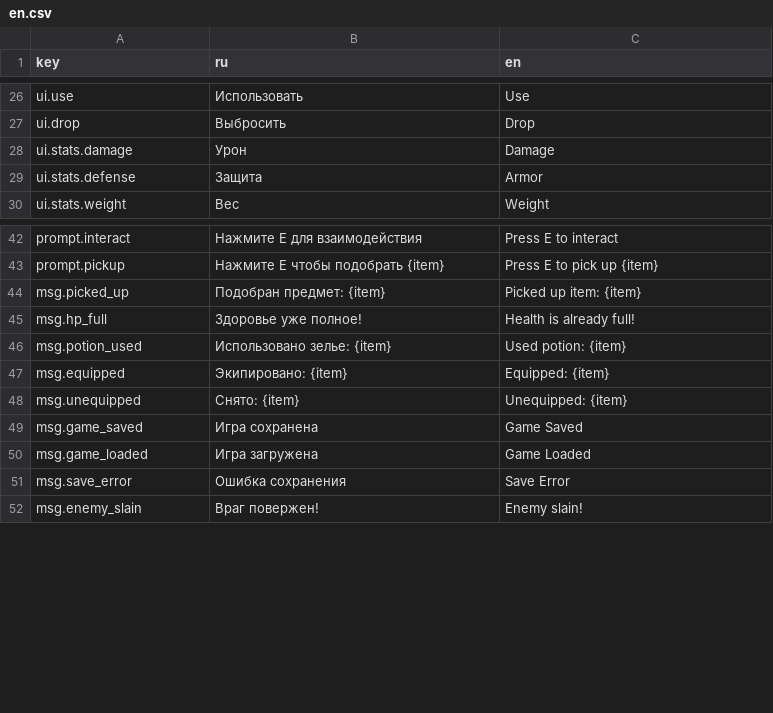
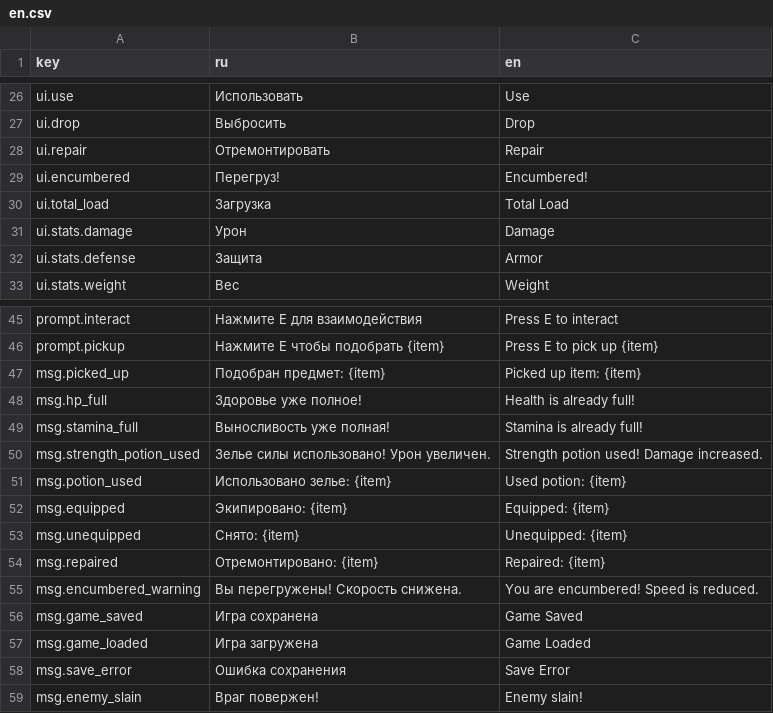
Before and after one commit to maxxxxx55555/a_Variant, a CSV file: data/strings/en.csv, drawn as a sheet; only a part is shown, gaps mark what is left out; the diff covers the shown part only; the diff names each change by its address in the sheet, - before the commit and + after, or states it on an @@ line.

```diff
--- a/data/strings/en.csv
+++ b/data/strings/en.csv
+row 28: ui.repair | Отремонтировать | Repair
+row 29: ui.encumbered | Перегруз! | Encumbered!
+row 30: ui.total_load | Загрузка | Total Load
+row 49: msg.stamina_full | Выносливость уже полная! | Stamina is already full!
+row 50: msg.strength_potion_used | Зелье силы использовано! Урон увеличен. | Strength potion used! Damage increased.
+row 54: msg.repaired | Отремонтировано: {item} | Repaired: {item}
+row 55: msg.encumbered_warning | Вы перегружены! Скорость снижена. | You are encumbered! Speed is reduced.
```
Also changed, not shown: 24 added rows elsewhere in this file, data/strings/ru.csv, 14 other files.
